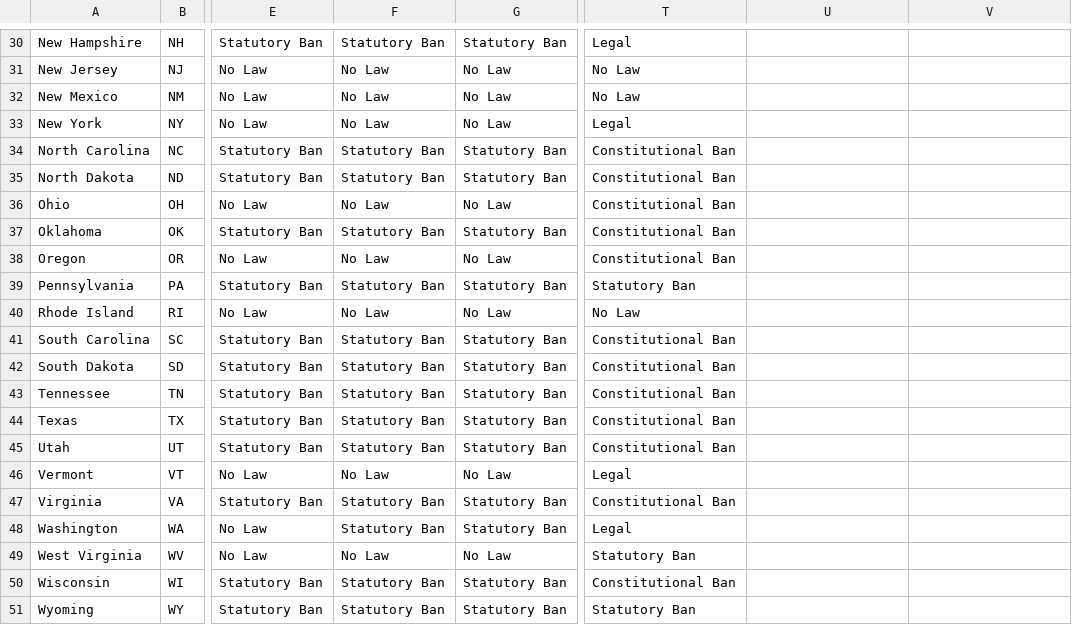
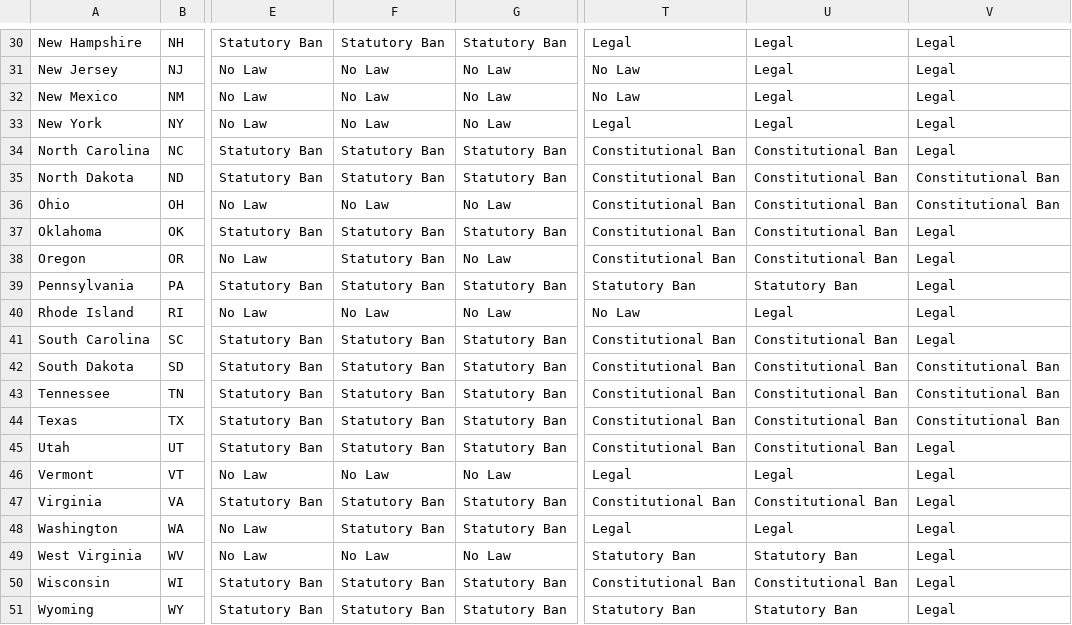
Before and after one commit to zonination/samesmarriage, a CSV file: ssm.csv, drawn as a sheet; only a part is shown, gaps mark what is left out; the diff covers the shown part only; the diff names each change by its address in the sheet, - before the commit and + after, or states it on an @@ line.

```diff
--- a/ssm.csv
+++ b/ssm.csv
-U30:U33: (empty)
+U30:U33: Legal
-V30:V34: (empty)
+V30:V34: Legal
-U34:U38: (empty)
+U34:U38: Constitutional Ban
-V35:V36: (empty)
+V35:V36: Constitutional Ban
-V37:V41: (empty)
+V37:V41: Legal
-F38: No Law
+F38: Statutory Ban
-U39: (empty)
+U39: Statutory Ban
-U40: (empty)
+U40: Legal
-U41:U45: (empty)
+U41:U45: Constitutional Ban
-V42:V44: (empty)
+V42:V44: Constitutional Ban
-V45:V51: (empty)
+V45:V51: Legal
-U46: (empty)
+U46: Legal
-U47: (empty)
+U47: Constitutional Ban
-U48: (empty)
+U48: Legal
-U49: (empty)
+U49: Statutory Ban
-U50: (empty)
+U50: Constitutional Ban
-U51: (empty)
+U51: Statutory Ban
```
Also changed, not shown: 56 edited cells elsewhere in this file.
